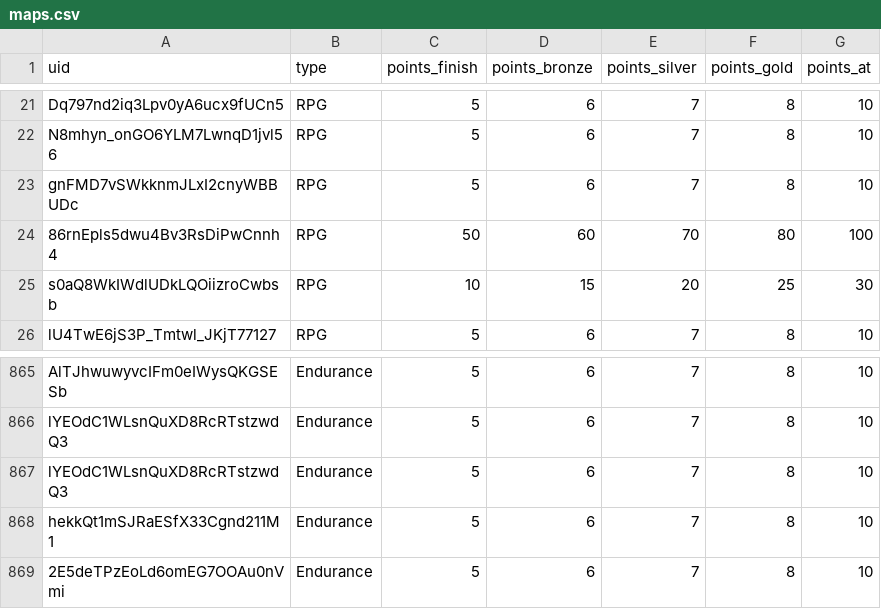
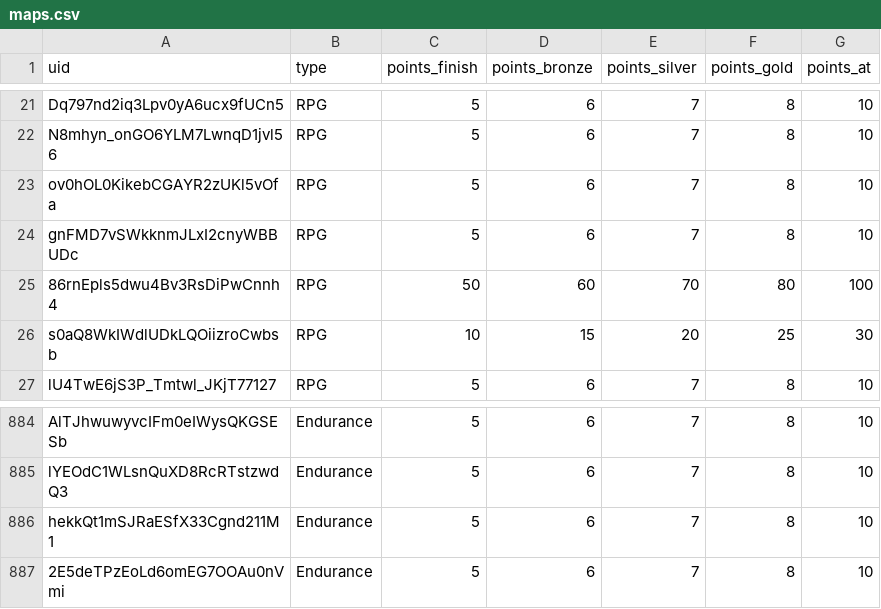
Before and after one commit to spl1nes/tmrank, a CSV file: maps.csv, drawn as a sheet; only a part is shown, gaps mark what is left out; removed rows and columns are numbered as before the commit, all else as after; the diff covers the shown part only; the diff names each change by its address in the sheet, - before the commit and + after, or states it on an @@ line.

```diff
--- a/maps.csv
+++ b/maps.csv
+row 23: ov0hOL0KikebCGAYR2zUKl5vOfa | RPG | 5 | 6 | 7 | 8 | 10
-row 867: lYEOdC1WLsnQuXD8RcRTstzwdQ3 | Endurance | 5 | 6 | 7 | 8 | 10
```
Also changed, not shown: 21 added rows elsewhere in this file.
